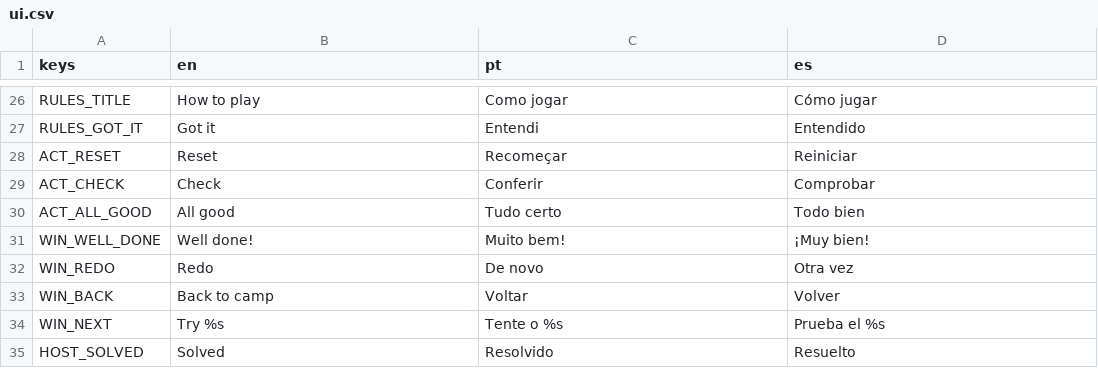
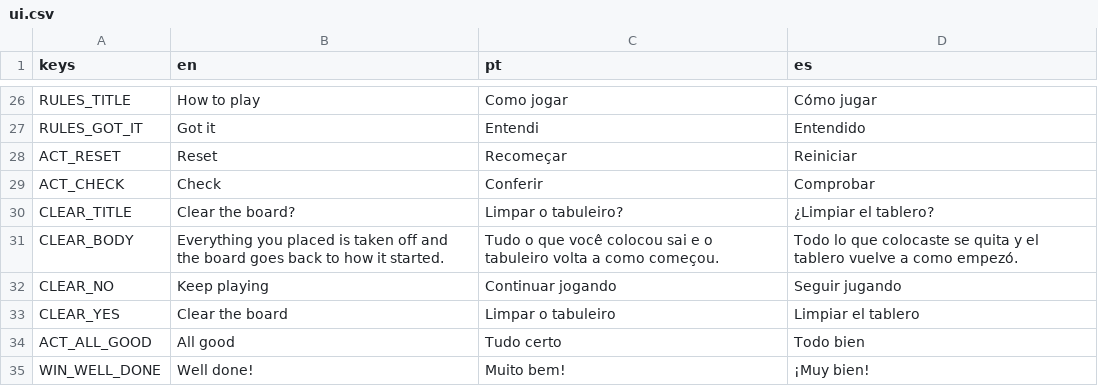
Before and after one commit to flavioriper/daily-games, a CSV file: locale/ui.csv, drawn as a sheet; only a part is shown, gaps mark what is left out; the shorter side is filled out with more unchanged rows; the diff names each change by its address in the sheet, - before the commit and + after, or states it on an @@ line.

Commit message:
feat(flat): Undo is a turned-back arrow and Clear a bin that asks first -- the user, 2026-10-13, of the tools row's two round arrows: "what the both redo buttons does different from another?", then "we need a proper UNDO button and a clear button (clear must prompt if user really want to do it)". ui/icons.gd has undo_back and bin, worn on the tools row only; the bin opens flat_host._ask_clear, a Dialog card over the board (Keep playing leads, Clear the board under it, CLEAR_* in en/pt/es), the clock held under it. A throwaway harness on opengl3_angle at 810x1440 touched a tile, the bin, Keep (the tile stayed), the bin and Clear (the tile went); suite 249797/0. The card stands at the sheets' OVER_BOARD z: the board's signs drew over it at 0. Owed: a phone, pt/es read by nobody

```diff
--- a/locale/ui.csv
+++ b/locale/ui.csv
+row 30: CLEAR_TITLE | Clear the board? | Limpar o tabuleiro? | ¿Limpiar el tablero?
+row 31: CLEAR_BODY | Everything you placed is taken off and the board goes back to how it started. | Tudo o que você colocou sai e o tabuleiro volta a como começou. | Todo lo que colocaste se quita y el tablero vuelve a como empezó.
+row 32: CLEAR_NO | Keep playing | Continuar jogando | Seguir jugando
+row 33: CLEAR_YES | Clear the board | Limpar o tabuleiro | Limpiar el tablero
```
Also changed, not shown: 28 other files.
